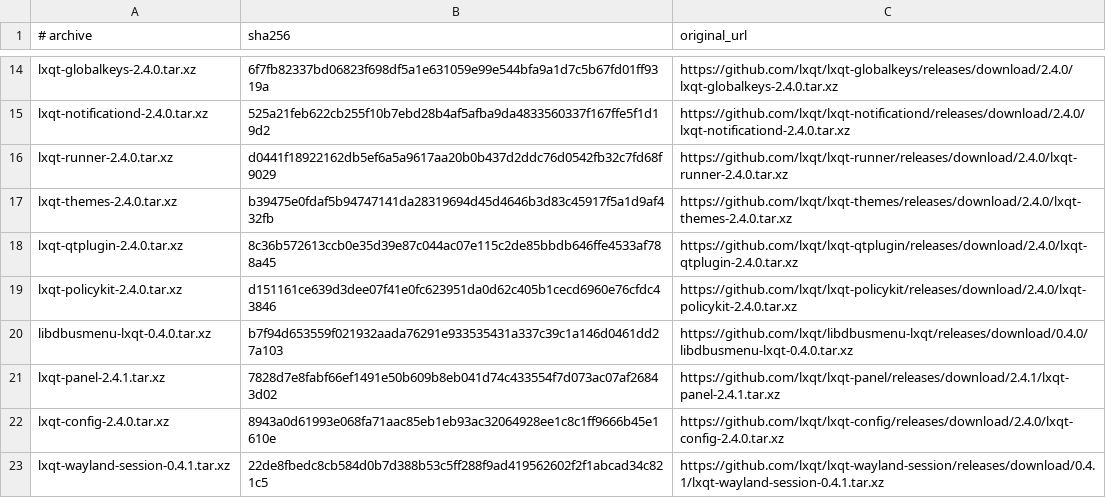
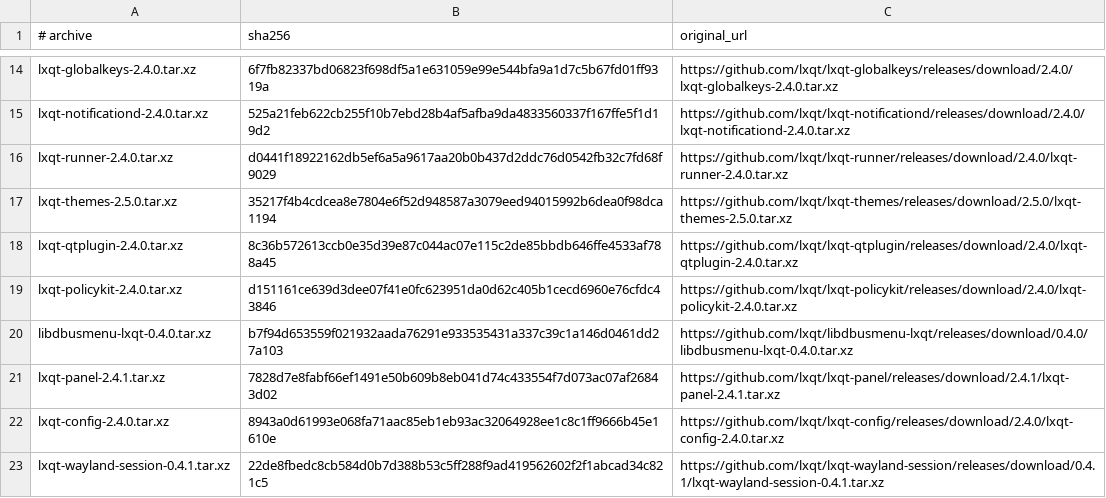
Before and after one commit to oxtech-ember/EmberBSD-Ports, a TSV file: probes/lxqt/sources.tsv, drawn as a sheet; only a part is shown, gaps mark what is left out.

Commit message:
Update the LXQt desktop themes to 2.5.0

```diff
--- a/probes/lxqt/sources.tsv
+++ b/probes/lxqt/sources.tsv
@@ -16,3 +16,3 @@ lxqt-notificationd-2.4.0.tar.xz	525a21feb622cb255f10b7ebd28b4af5afba9da483356033
 lxqt-runner-2.4.0.tar.xz	d0441f18922162db5ef6a5a9617aa20b0b437d2ddc76d0542fb32c7fd68f9029	https://github.com/lxqt/lxqt-runner/releases/download/2.4.0/lxqt-runner-2.4.0.tar.xz
-lxqt-themes-2.4.0.tar.xz	b39475e0fdaf5b94747141da28319694d45d4646b3d83c45917f5a1d9af432fb	https://github.com/lxqt/lxqt-themes/releases/download/2.4.0/lxqt-themes-2.4.0.tar.xz
+lxqt-themes-2.5.0.tar.xz	35217f4b4cdcea8e7804e6f52d948587a3079eed94015992b6dea0f98dca1194	https://github.com/lxqt/lxqt-themes/releases/download/2.5.0/lxqt-themes-2.5.0.tar.xz
 lxqt-qtplugin-2.4.0.tar.xz	8c36b572613ccb0e35d39e87c044ac07e115c2de85bbdb646ffe4533af788a45	https://github.com/lxqt/lxqt-qtplugin/releases/download/2.4.0/lxqt-qtplugin-2.4.0.tar.xz
```
Also changed, not shown: 5 other files.
